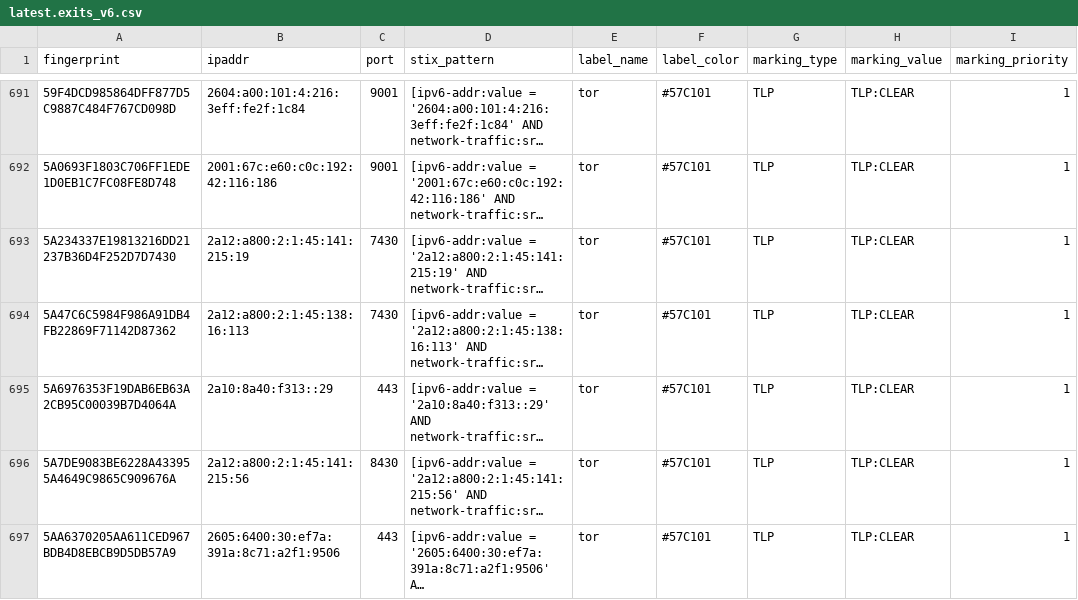
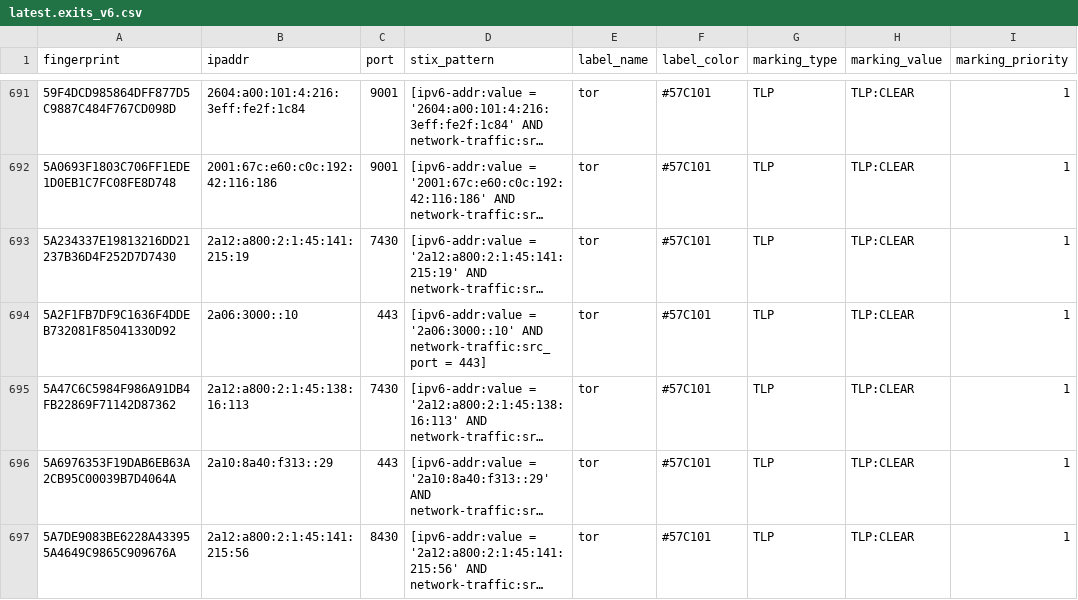
Before and after one commit to DreadFog/tor_csv_feed_opencti, a CSV file: latest.exits_v6.csv, drawn as a sheet; only a part is shown, gaps mark what is left out; the shorter side is filled out with more unchanged rows; long unchanged cells end in …; the diff names each change by its address in the sheet, - before the commit and + after, or states it on an @@ line.

```diff
--- a/latest.exits_v6.csv
+++ b/latest.exits_v6.csv
+row 694: 5A2F1FB7DF9C1636F4DDEB732081F85041330D92 | 2a06:3000::10 | 443 | [ipv6-addr:value = '2a06:3000::10' AND network-traffic:src_port = 443] | tor | #57C101 | TLP | TLP:CLEAR | 1
```
Also changed, not shown: latest.all_v6.csv, latest.exits_v4.csv, 3 other files.
